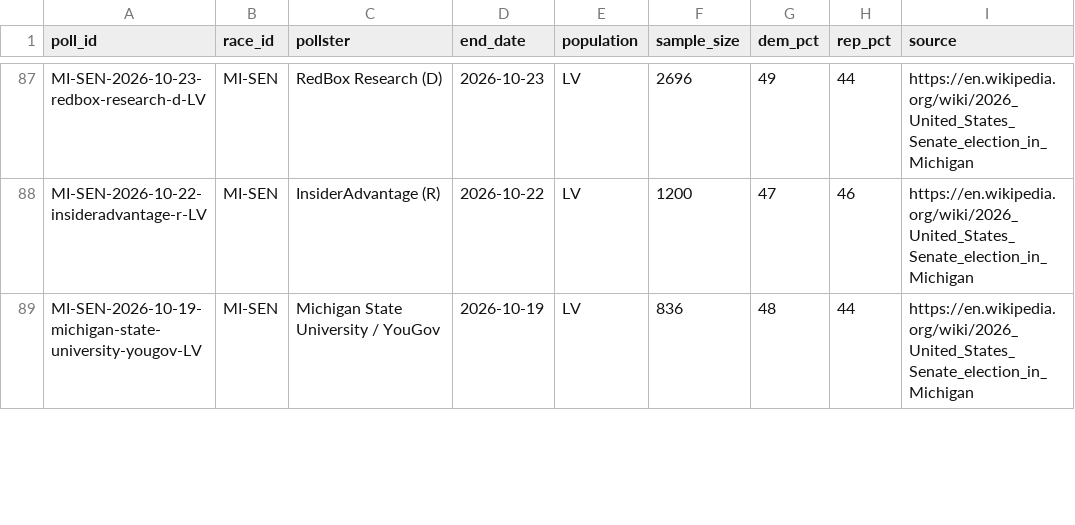
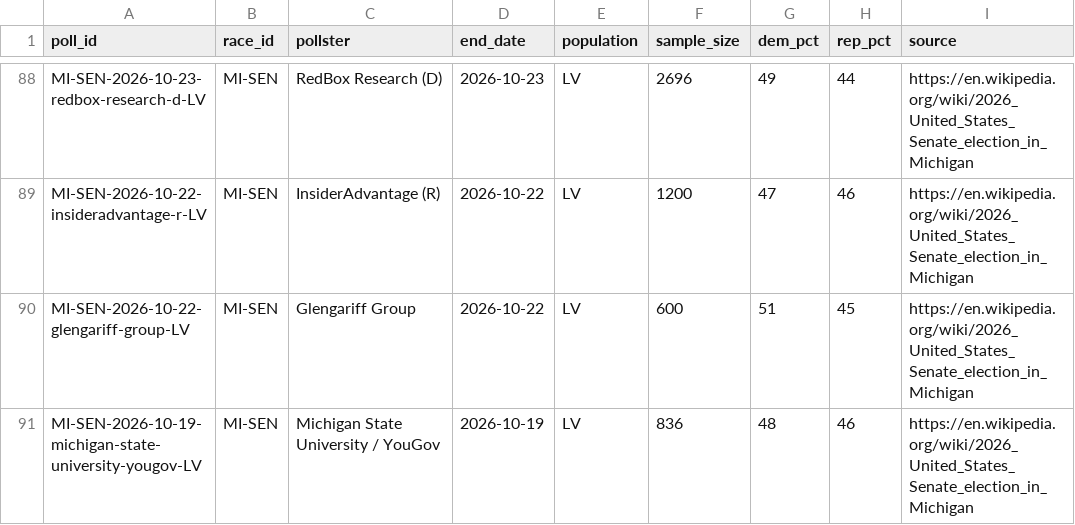
Before and after one commit to mikeclagg/election-dashboard, a CSV file: data/polls.csv, drawn as a sheet; only a part is shown, gaps mark what is left out; the diff covers the shown part only.

```diff
--- a/data/polls.csv
+++ b/data/polls.csv
@@ -88,2 +89,3 @@ MI-SEN-2026-10-23-redbox-research-d-LV,MI-SEN,RedBox Research (D),2026-10-23,LV,
 MI-SEN-2026-10-22-insideradvantage-r-LV,MI-SEN,InsiderAdvantage (R),2026-10-22,LV,1200,47,46,https://en.wikipedia.org/wiki/2026_United_States_Senate_election_in_Michigan
-MI-SEN-2026-10-19-michigan-state-university-yougov-LV,MI-SEN,Michigan State University / YouGov,2026-10-19,LV,836,48,44,https://en.wikipedia.org/wiki/2026_United_States_Senate_election_in_Michigan
+MI-SEN-2026-10-22-glengariff-group-LV,MI-SEN,Glengariff Group,2026-10-22,LV,600,51,45,https://en.wikipedia.org/wiki/2026_United_States_Senate_election_in_Michigan
+MI-SEN-2026-10-19-michigan-state-university-yougov-LV,MI-SEN,Michigan State University / YouGov,2026-10-19,LV,836,48,46,https://en.wikipedia.org/wiki/2026_United_States_Senate_election_in_Michigan
```
Also changed, not shown: 7 added rows and 2 edited cells elsewhere in this file, 1 other file.
